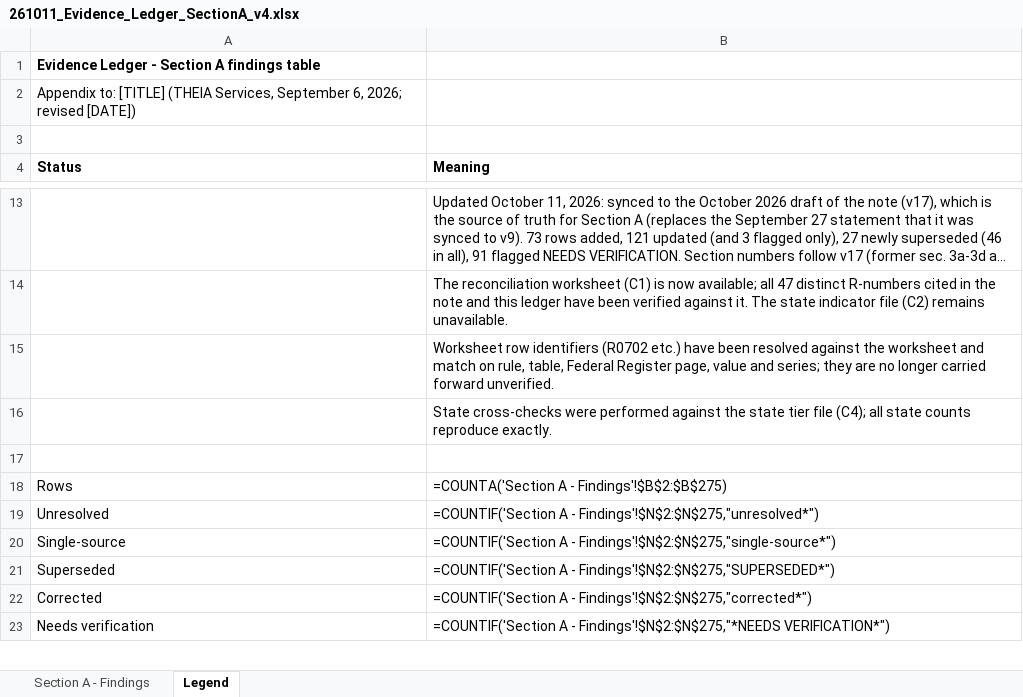
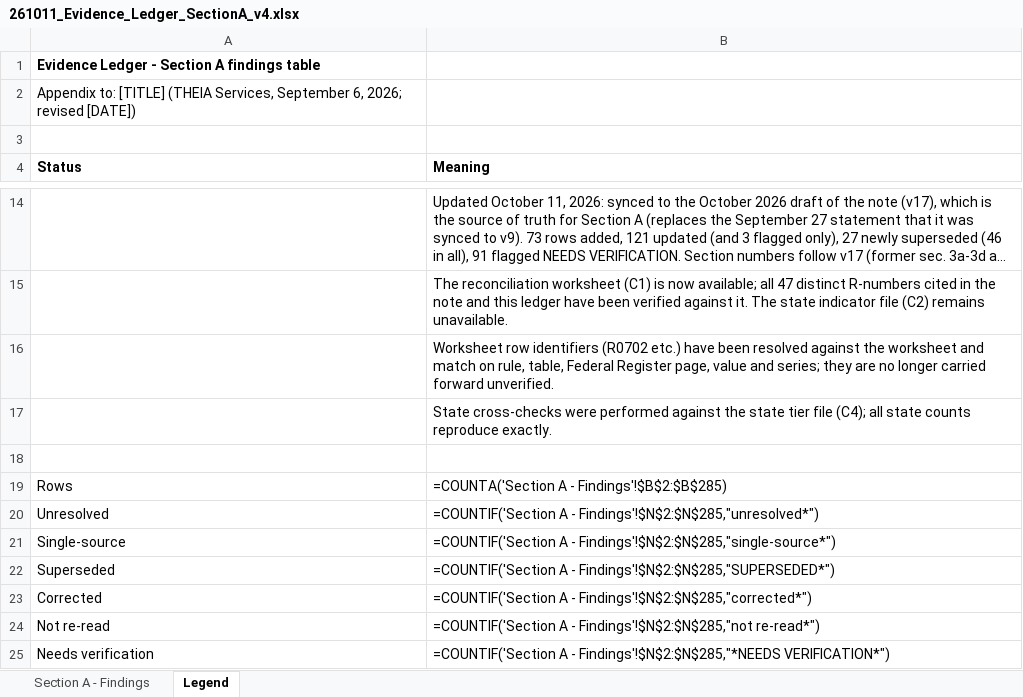
Before and after one commit to boydaeric/AutoLabs-HPT, an Excel workbook: review/ledger/261011_Evidence_Ledger_SectionA_v4.xlsx, sheet Legend, drawn as a sheet; only a part is shown, gaps mark what is left out; long unchanged cells end in …; values as stored, in another font and other column widths than the file's, no borders; formulas without a stored value are shown as written; addresses are those after the commit; the diff covers the shown part only; the diff names each change by its address in the sheet, - before the commit and + after, or states it on an @@ line.

```diff
--- a/review/ledger/261011_Evidence_Ledger_SectionA_v4.xlsx (sheet Legend)
+++ b/review/ledger/261011_Evidence_Ledger_SectionA_v4.xlsx (sheet Legend)
-B19 (Meaning): =COUNTA('Section A - Findings'!$B$2:$B$275)
+B19 (Meaning): =COUNTA('Section A - Findings'!$B$2:$B$285)
-B20 (Meaning): …A - Findings'!$N$2:$N$275,"unresolved*")
+B20 (Meaning): …A - Findings'!$N$2:$N$285,"unresolved*")
-B21 (Meaning): …A - Findings'!$N$2:$N$275,"single-source*")
+B21 (Meaning): …A - Findings'!$N$2:$N$285,"single-source*")
-B22 (Meaning): …A - Findings'!$N$2:$N$275,"SUPERSEDED*")
+B22 (Meaning): …A - Findings'!$N$2:$N$285,"SUPERSEDED*")
-B23 (Meaning): …A - Findings'!$N$2:$N$275,"corrected*")
+B23 (Meaning): …A - Findings'!$N$2:$N$285,"corrected*")
+row 24: Not re-read | =COUNTIF('Section A - Findings'!$N$2:$N$285,"not re-read*")
-B25 (Meaning): …A - Findings'!$N$2:$N$275,"*NEEDS VERIFICATION*")
+B25 (Meaning): …A - Findings'!$N$2:$N$285,"*NEEDS VERIFICATION*")
```
Also changed, not shown: 1 added row and 7 edited cells elsewhere in this sheet, sheet Section A - Findings, 3 other files.
